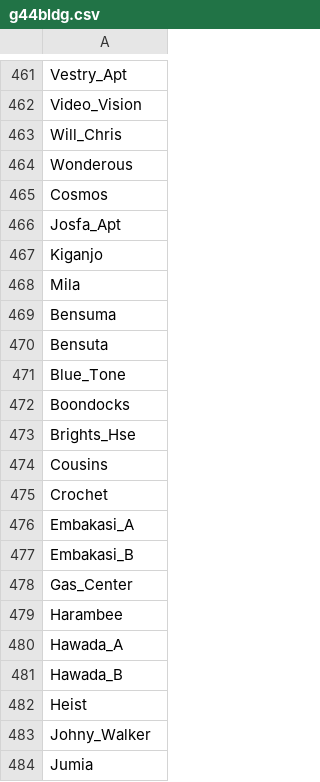
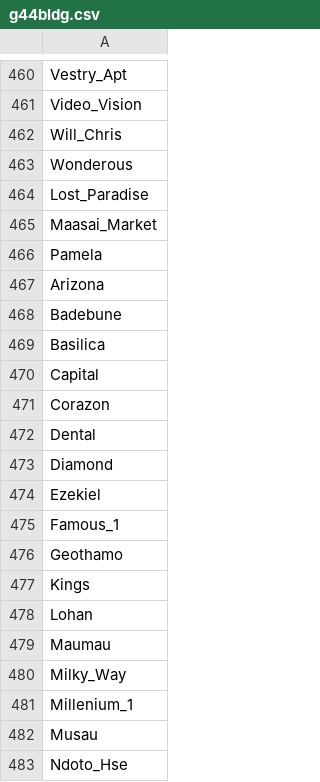
Before and after one commit to kittim-ux/konnect, a CSV file: influx_data/datasets/g44bldg.csv, drawn as a sheet; only a part is shown, gaps mark what is left out; the shorter side is filled out with more unchanged rows; the diff covers the shown part only.

```diff
--- a/influx_data/datasets/g44bldg.csv
+++ b/influx_data/datasets/g44bldg.csv
@@ -464,5 +463,21 @@ Will_Chris
 Wonderous
-Cosmos
-Josfa_Apt
-Kiganjo
-Mila
+Lost_Paradise
+Maasai_Market
+Pamela
+Arizona
+Badebune
+Basilica
+Capital
+Corazon
+Dental
+Diamond
+Ezekiel
+Famous_1
+Geothamo
+Kings
+Lohan
+Maumau
+Milky_Way
+Millenium_1
+Musau
+Ndoto_Hse
```
Also changed, not shown: 18 added rows, 1 removed row, 57 moved rows and 1 edited cell elsewhere in this file, influx_data/datasets/htrbldg.csv, influx_data/datasets/zmmbldg.csv, 12 other files.
